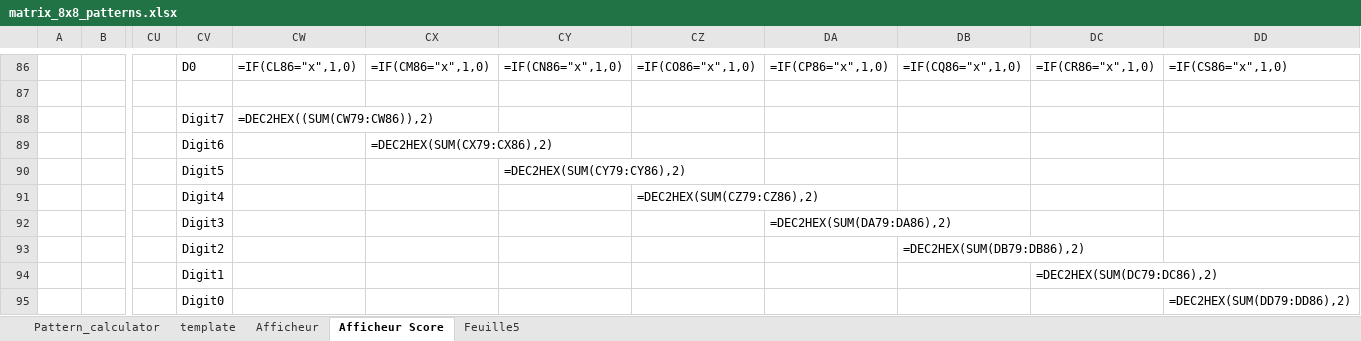
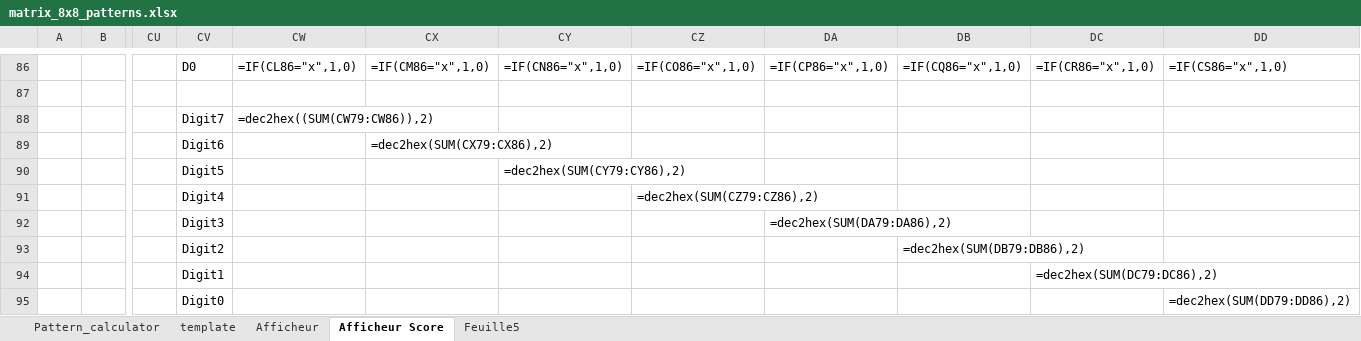
Before and after one commit to JorisPellereau/VHDL_code, an Excel workbook: MAX7219/docs/matrix_8x8_patterns.xlsx, sheet Afficheur Score, drawn as a sheet; only a part is shown, gaps mark what is left out; values as stored, in another font and other column widths than the file's, no borders; formulas are shown in place of their values; charts and pictures not drawn; the diff names each change by its address in the sheet, - before the commit and + after, or states it on an @@ line.

```diff
--- a/MAX7219/docs/matrix_8x8_patterns.xlsx (sheet Afficheur Score)
+++ b/MAX7219/docs/matrix_8x8_patterns.xlsx (sheet Afficheur Score)
-CW88: =DEC2HEX((SUM(CW79:CW86)),2)
+CW88: =dec2hex((SUM(CW79:CW86)),2)
-CX89: =DEC2HEX(SUM(CX79:CX86),2)
+CX89: =dec2hex(SUM(CX79:CX86),2)
-CY90: =DEC2HEX(SUM(CY79:CY86),2)
+CY90: =dec2hex(SUM(CY79:CY86),2)
-CZ91: =DEC2HEX(SUM(CZ79:CZ86),2)
+CZ91: =dec2hex(SUM(CZ79:CZ86),2)
-DA92: =DEC2HEX(SUM(DA79:DA86),2)
+DA92: =dec2hex(SUM(DA79:DA86),2)
-DB93: =DEC2HEX(SUM(DB79:DB86),2)
+DB93: =dec2hex(SUM(DB79:DB86),2)
-DC94: =DEC2HEX(SUM(DC79:DC86),2)
+DC94: =dec2hex(SUM(DC79:DC86),2)
-DD95: =DEC2HEX(SUM(DD79:DD86),2)
+DD95: =dec2hex(SUM(DD79:DD86),2)
```
Also changed, not shown: sheet Pattern_calculator, charts or pictures, 7 other files.
